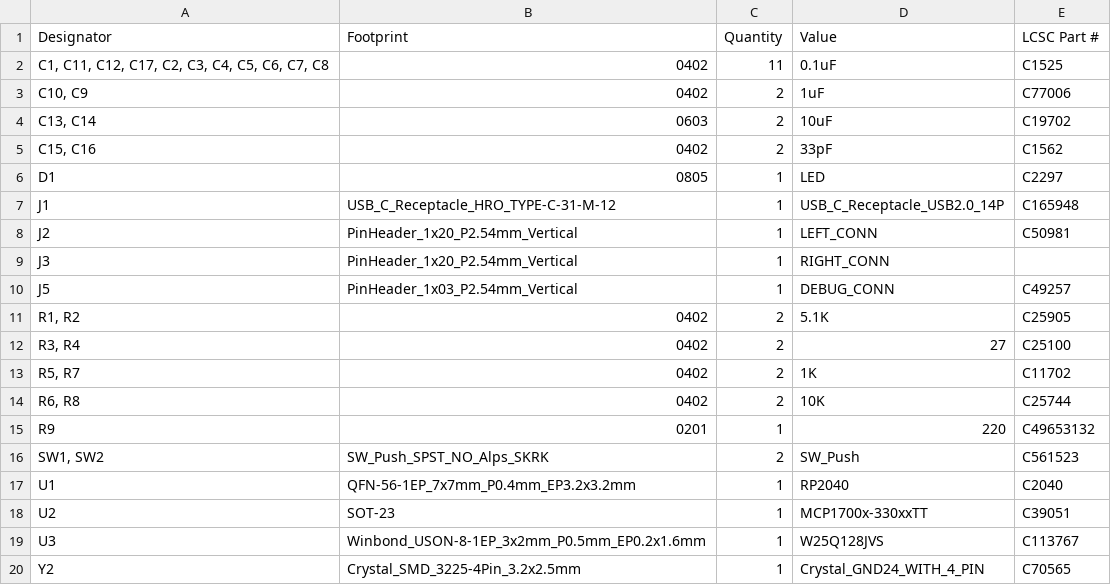
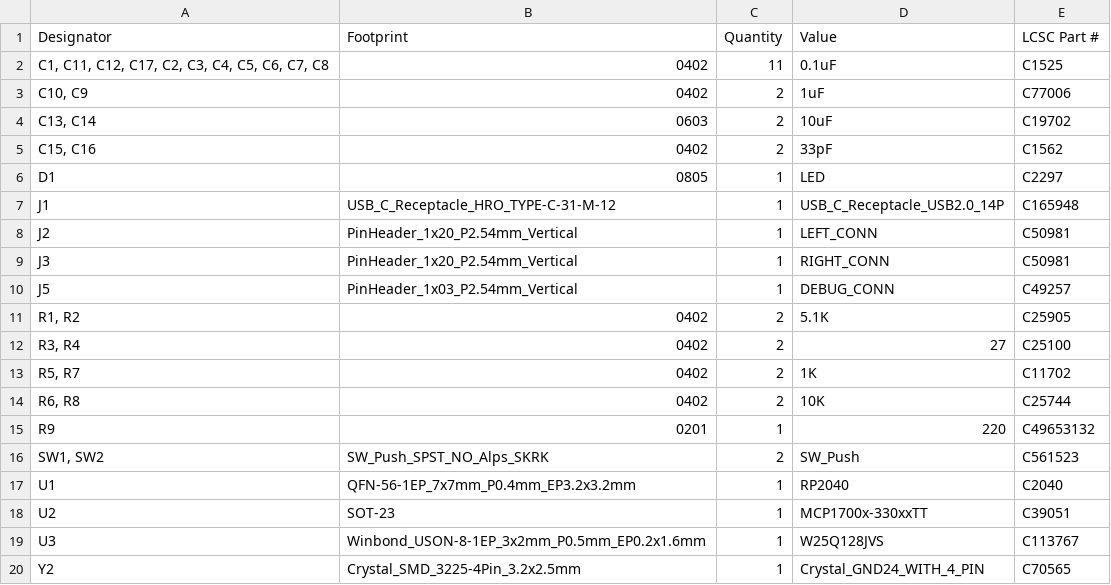
Before and after one commit to sahilchess/Pokemon-Devboard, a CSV file: production/bom - Copy.csv, drawn as a sheet.

Commit message:
Update bom - Copy.csv

```diff
--- a/production/bom - Copy.csv
+++ b/production/bom - Copy.csv
@@ -8,3 +8,3 @@ J1,USB_C_Receptacle_HRO_TYPE-C-31-M-12,1,USB_C_Receptacle_USB2.0_14P,C165948
 J2,PinHeader_1x20_P2.54mm_Vertical,1,LEFT_CONN,C50981
-J3,PinHeader_1x20_P2.54mm_Vertical,1,RIGHT_CONN,
+J3,PinHeader_1x20_P2.54mm_Vertical,1,RIGHT_CONN,C50981
 J5,PinHeader_1x03_P2.54mm_Vertical,1,DEBUG_CONN,C49257
```
